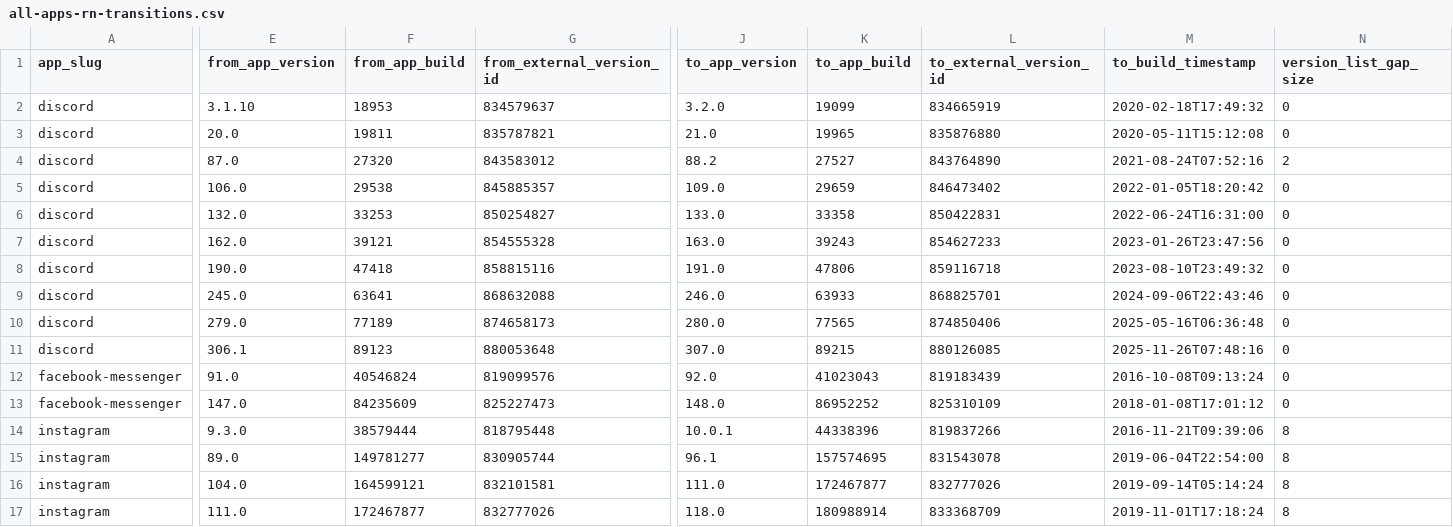
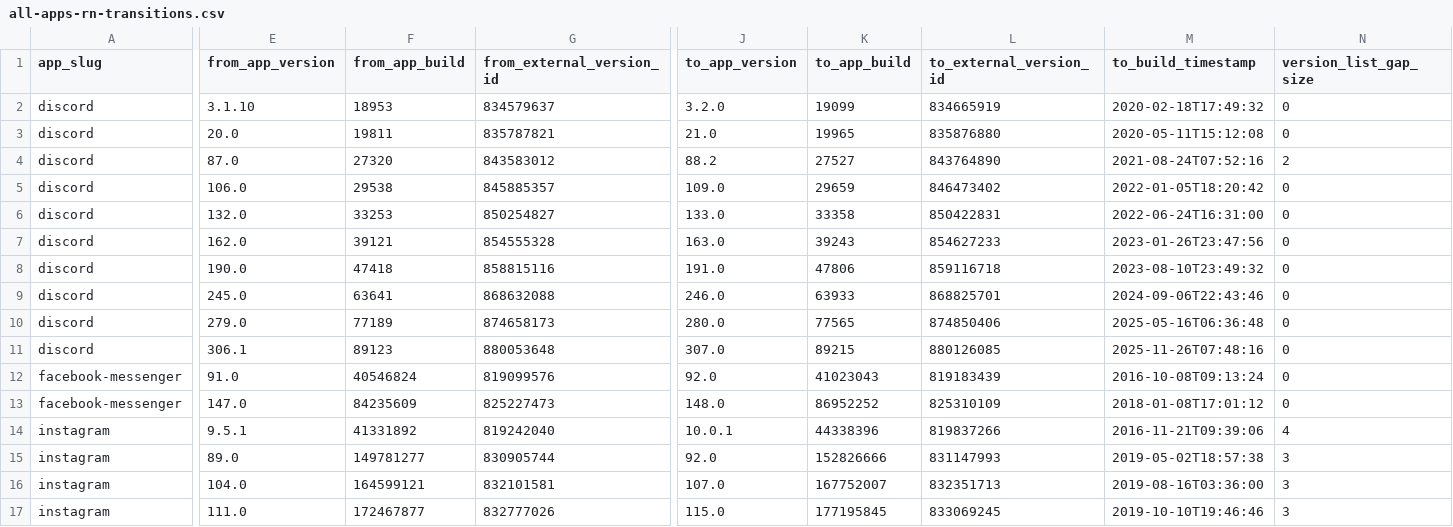
Before and after one commit to wowlocal/rn, a CSV file: reports/all-apps-rn-transitions.csv, drawn as a sheet; only a part is shown, gaps mark what is left out; the diff covers the shown part only; the diff names each change by its address in the sheet, - before the commit and + after, or states it on an @@ line.

```diff
--- a/reports/all-apps-rn-transitions.csv
+++ b/reports/all-apps-rn-transitions.csv
-E14 (from_app_version): 9.3.0
+E14 (from_app_version): 9.5.1
-F14 (from_app_build): 38579444
+F14 (from_app_build): 41331892
-G14 (from_external_version_id): 818795448
+G14 (from_external_version_id): 819242040
-N14 (version_list_gap_size): 8
+N14 (version_list_gap_size): 4
-J15 (to_app_version): 96.1
+J15 (to_app_version): 92.0
-K15 (to_app_build): 157574695
+K15 (to_app_build): 152826666
-L15 (to_external_version_id): 831543078
+L15 (to_external_version_id): 831147993
-M15 (to_build_timestamp): 2019-06-04T22:54:00
+M15 (to_build_timestamp): 2019-05-02T18:57:38
-N15:N17 (version_list_gap_size): 8
+N15:N17 (version_list_gap_size): 3
-J16 (to_app_version): 111.0
+J16 (to_app_version): 107.0
-K16 (to_app_build): 172467877
+K16 (to_app_build): 167752007
-L16 (to_external_version_id): 832777026
+L16 (to_external_version_id): 832351713
-M16 (to_build_timestamp): 2019-09-14T05:14:24
+M16 (to_build_timestamp): 2019-08-16T03:36:00
-J17 (to_app_version): 118.0
+J17 (to_app_version): 115.0
-K17 (to_app_build): 180988914
+K17 (to_app_build): 177195845
-L17 (to_external_version_id): 833368709
+L17 (to_external_version_id): 833069245
-M17 (to_build_timestamp): 2019-11-01T17:18:24
+M17 (to_build_timestamp): 2019-10-10T19:46:46
```
Also changed, not shown: 1 edited cell elsewhere in this file, reports/all-apps-rn-timeline.csv, reports/instagram/ranges.csv, 11 other files.
